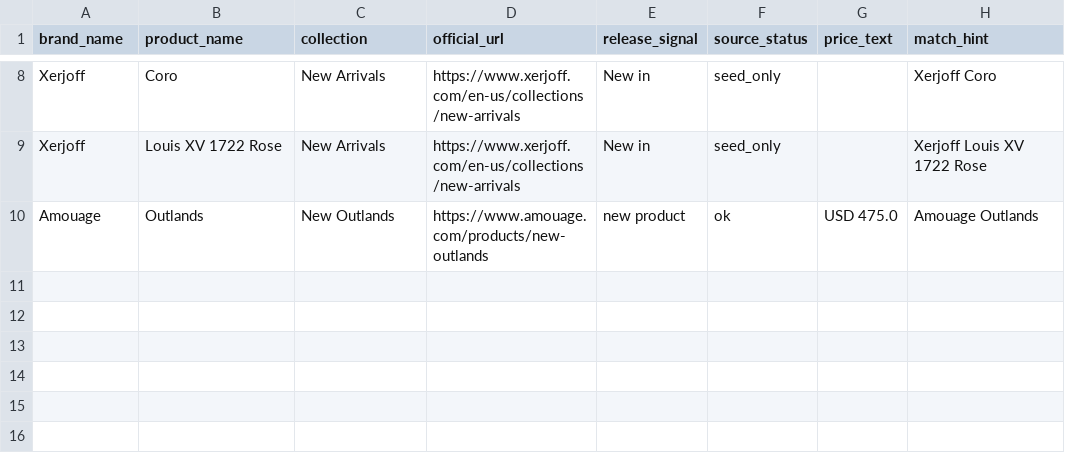
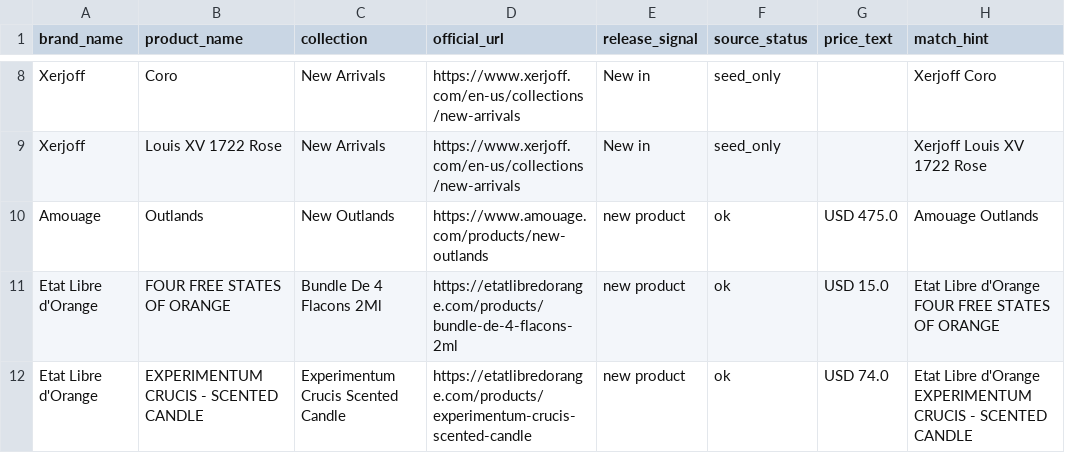
Before and after one commit to anvo2-git/freshlinen, a CSV file: data/official-products/latest-release-enrichment.csv, drawn as a sheet; only a part is shown, gaps mark what is left out.

```diff
--- a/data/official-products/latest-release-enrichment.csv
+++ b/data/official-products/latest-release-enrichment.csv
@@ -10 +10,3 @@ Xerjoff,Louis XV 1722 Rose,New Arrivals,https://www.xerjoff.com/en-us/collection
 Amouage,Outlands,New Outlands,https://www.amouage.com/products/new-outlands,new product,ok,USD 475.0,Amouage Outlands
+Etat Libre d'Orange,FOUR FREE STATES OF ORANGE,Bundle De 4 Flacons 2Ml,https://etatlibredorange.com/products/bundle-de-4-flacons-2ml,new product,ok,USD 15.0,Etat Libre d'Orange FOUR FREE STATES OF ORANGE
+Etat Libre d'Orange,EXPERIMENTUM CRUCIS - SCENTED CANDLE,Experimentum Crucis Scented Candle,https://etatlibredorange.com/products/experimentum-crucis-scented-candle,new product,ok,USD 74.0,Etat Libre d'Orange EXPERIMENTUM CRUCIS - SCENTED CANDLE
```
Also changed, not shown: 7 other files.
